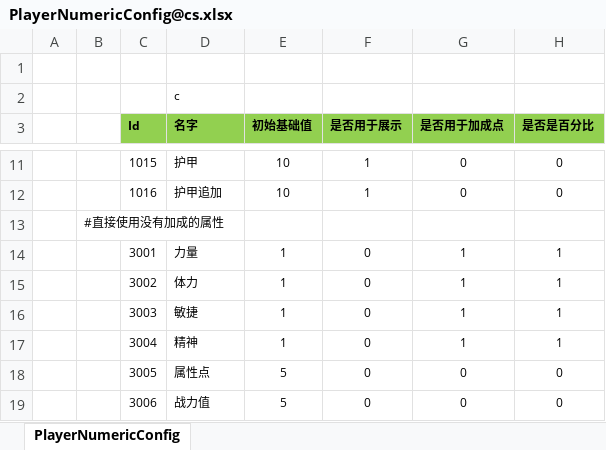
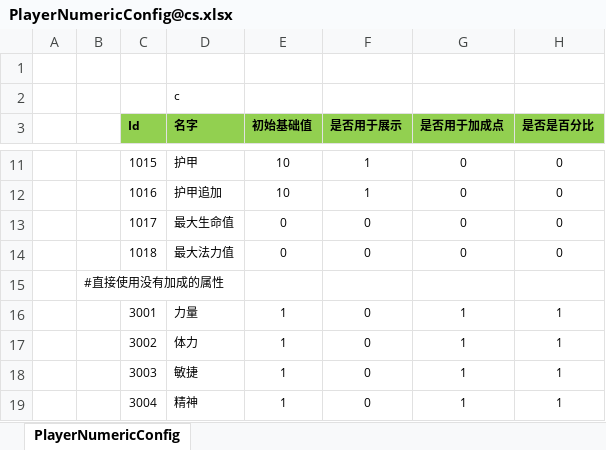
Before and after one commit to manniu1542/ET_ServerStudy, an Excel workbook: Excel/PlayerNumericConfig@cs.xlsx, sheet PlayerNumericConfig, drawn as a sheet; only a part is shown, gaps mark what is left out; the shorter side is filled out with more unchanged rows; values as stored, in another font and other column widths than the file's, no borders; the diff names each change by its address in the sheet, - before the commit and + after, or states it on an @@ line.

```diff
--- a/Excel/PlayerNumericConfig@cs.xlsx (sheet PlayerNumericConfig)
+++ b/Excel/PlayerNumericConfig@cs.xlsx (sheet PlayerNumericConfig)
+row 13:  |  | 1017 | 最大生命值 | 0 | 0 | 0 | 0
+row 14:  |  | 1018 | 最大法力值 | 0 | 0 | 0 | 0
```
Also changed, not shown: 24 other files.
